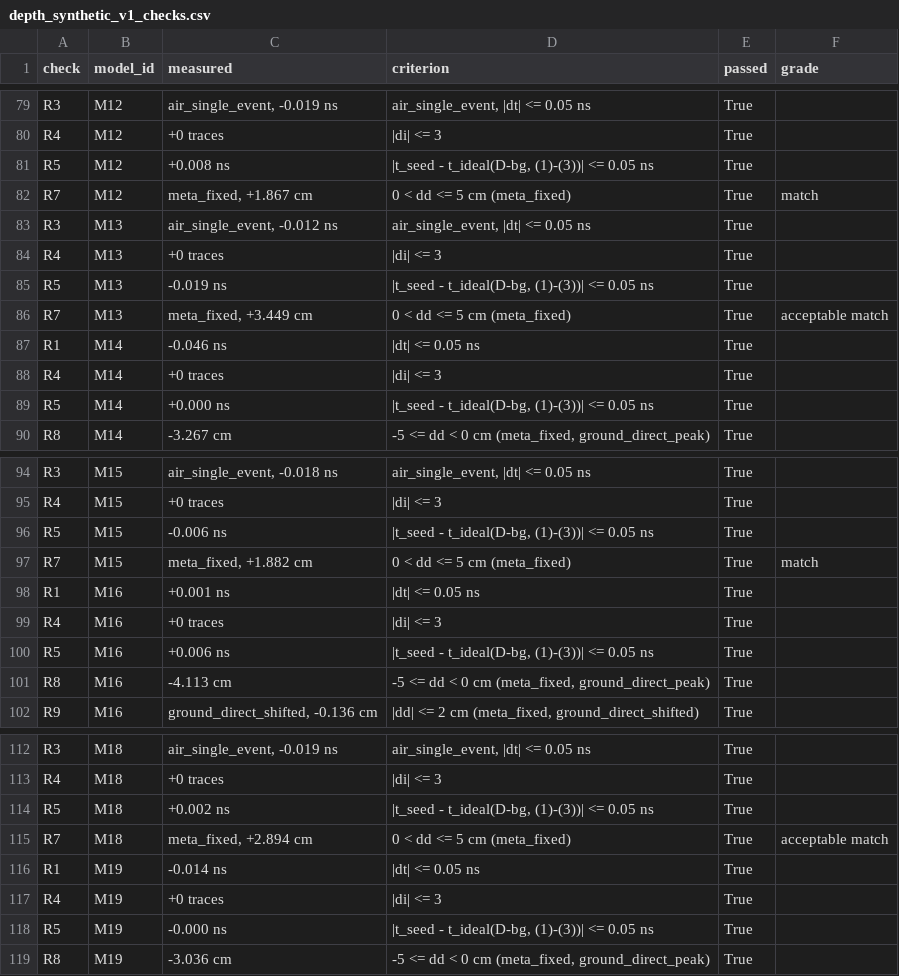
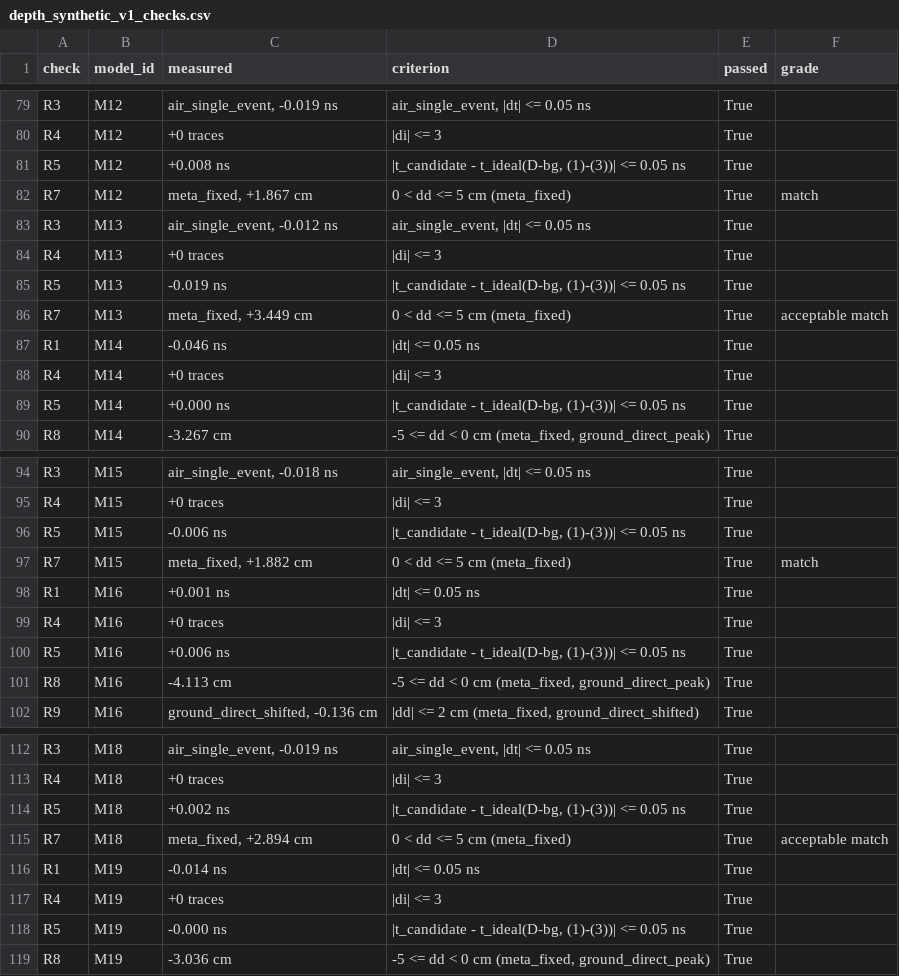
Before and after one commit to jinbeomjeong/gpr_detection, a CSV file: docs/processing/depth_synthetic_v1_checks.csv, drawn as a sheet; only a part is shown, gaps mark what is left out; the diff covers the shown part only.

```diff
--- a/docs/processing/depth_synthetic_v1_checks.csv
+++ b/docs/processing/depth_synthetic_v1_checks.csv
@@ -80,3 +80,3 @@ R3,M12,"air_single_event, -0.019 ns","air_single_event, |dt| <= 0.05 ns",True,
 R4,M12,+0 traces,|di| <= 3,True,
-R5,M12,+0.008 ns,"|t_seed - t_ideal(D-bg, (1)-(3))| <= 0.05 ns",True,
+R5,M12,+0.008 ns,"|t_candidate - t_ideal(D-bg, (1)-(3))| <= 0.05 ns",True,
 R7,M12,"meta_fixed, +1.867 cm",0 < dd <= 5 cm (meta_fixed),True,match
@@ -84,3 +84,3 @@ R3,M13,"air_single_event, -0.012 ns","air_single_event, |dt| <= 0.05 ns",True,
 R4,M13,+0 traces,|di| <= 3,True,
-R5,M13,-0.019 ns,"|t_seed - t_ideal(D-bg, (1)-(3))| <= 0.05 ns",True,
+R5,M13,-0.019 ns,"|t_candidate - t_ideal(D-bg, (1)-(3))| <= 0.05 ns",True,
 R7,M13,"meta_fixed, +3.449 cm",0 < dd <= 5 cm (meta_fixed),True,acceptable match
@@ -88,3 +88,3 @@ R1,M14,-0.046 ns,|dt| <= 0.05 ns,True,
 R4,M14,+0 traces,|di| <= 3,True,
-R5,M14,+0.000 ns,"|t_seed - t_ideal(D-bg, (1)-(3))| <= 0.05 ns",True,
+R5,M14,+0.000 ns,"|t_candidate - t_ideal(D-bg, (1)-(3))| <= 0.05 ns",True,
 R8,M14,-3.267 cm,"-5 <= dd < 0 cm (meta_fixed, ground_direct_peak)",True,
@@ -95,3 +95,3 @@ R3,M15,"air_single_event, -0.018 ns","air_single_event, |dt| <= 0.05 ns",True,
 R4,M15,+0 traces,|di| <= 3,True,
-R5,M15,-0.006 ns,"|t_seed - t_ideal(D-bg, (1)-(3))| <= 0.05 ns",True,
+R5,M15,-0.006 ns,"|t_candidate - t_ideal(D-bg, (1)-(3))| <= 0.05 ns",True,
 R7,M15,"meta_fixed, +1.882 cm",0 < dd <= 5 cm (meta_fixed),True,match
@@ -99,3 +99,3 @@ R1,M16,+0.001 ns,|dt| <= 0.05 ns,True,
 R4,M16,+0 traces,|di| <= 3,True,
-R5,M16,+0.006 ns,"|t_seed - t_ideal(D-bg, (1)-(3))| <= 0.05 ns",True,
+R5,M16,+0.006 ns,"|t_candidate - t_ideal(D-bg, (1)-(3))| <= 0.05 ns",True,
 R8,M16,-4.113 cm,"-5 <= dd < 0 cm (meta_fixed, ground_direct_peak)",True,
@@ -113,3 +113,3 @@ R3,M18,"air_single_event, -0.019 ns","air_single_event, |dt| <= 0.05 ns",True,
 R4,M18,+0 traces,|di| <= 3,True,
-R5,M18,+0.002 ns,"|t_seed - t_ideal(D-bg, (1)-(3))| <= 0.05 ns",True,
+R5,M18,+0.002 ns,"|t_candidate - t_ideal(D-bg, (1)-(3))| <= 0.05 ns",True,
 R7,M18,"meta_fixed, +2.894 cm",0 < dd <= 5 cm (meta_fixed),True,acceptable match
@@ -117,3 +117,3 @@ R1,M19,-0.014 ns,|dt| <= 0.05 ns,True,
 R4,M19,+0 traces,|di| <= 3,True,
-R5,M19,-0.000 ns,"|t_seed - t_ideal(D-bg, (1)-(3))| <= 0.05 ns",True,
+R5,M19,-0.000 ns,"|t_candidate - t_ideal(D-bg, (1)-(3))| <= 0.05 ns",True,
 R8,M19,-3.036 cm,"-5 <= dd < 0 cm (meta_fixed, ground_direct_peak)",True,
```
Also changed, not shown: 13 edited cells elsewhere in this file, docs/processing/depth_synthetic_v1.csv, docs/processing/fourtu_explore_apex.csv, 35 other files.
